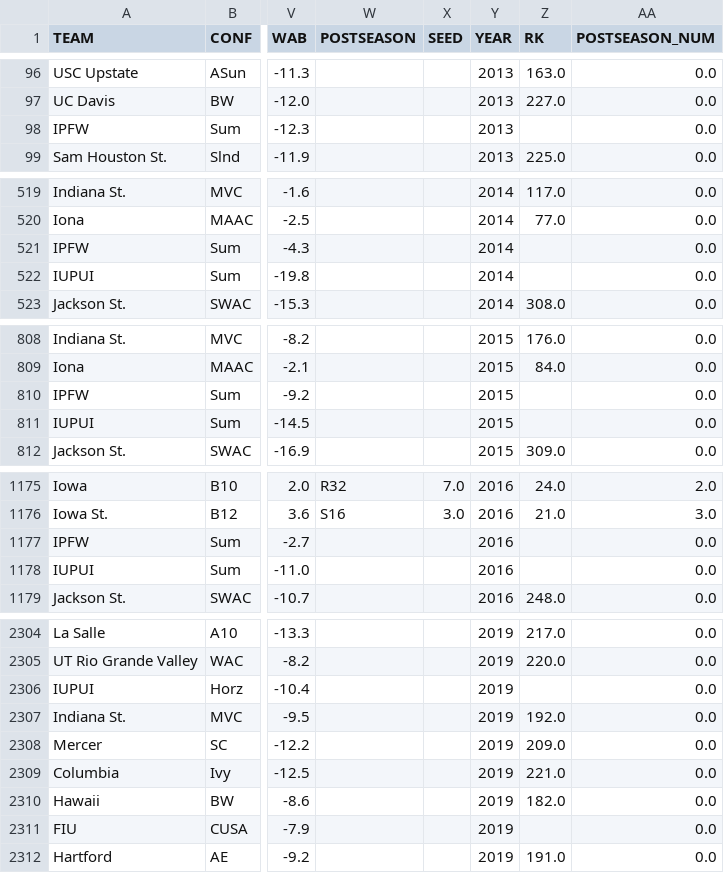
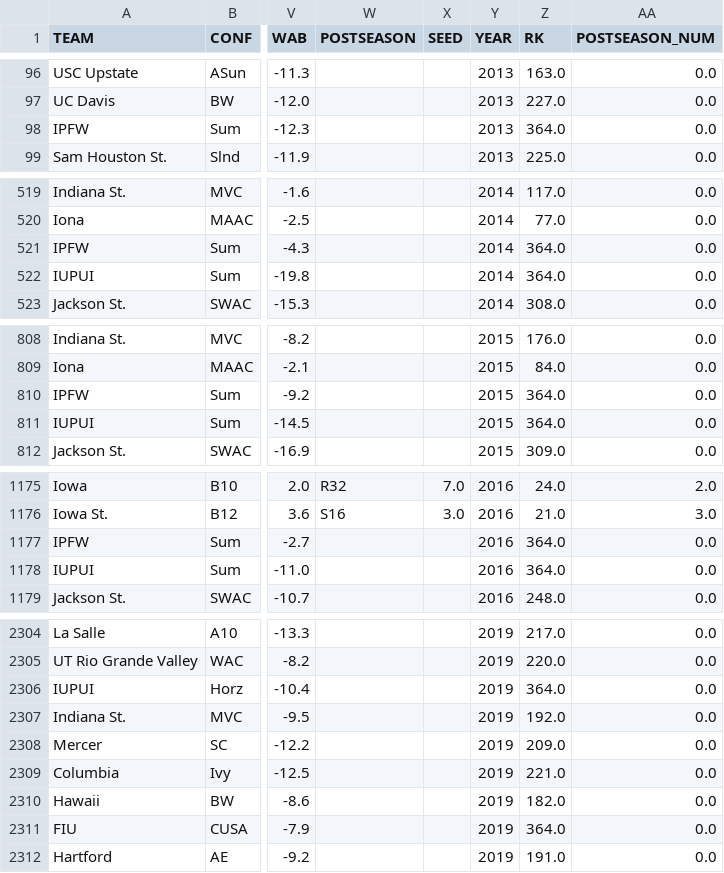
Before and after one commit to StevenMeyer117/March_Madness_Project, a CSV file: cbb2_prepared.csv, drawn as a sheet; only a part is shown, gaps mark what is left out; the diff covers the shown part only; the diff names each change by its address in the sheet, - before the commit and + after, or states it on an @@ line.

Commit message:
Filled in missing RK values, created new csv and .py files.

```diff
--- a/cbb2_prepared.csv
+++ b/cbb2_prepared.csv
-Z98 (RK): (empty)
+Z98 (RK): 364.0
-Z521:Z522 (RK): (empty)
+Z521:Z522 (RK): 364.0
-Z810:Z811 (RK): (empty)
+Z810:Z811 (RK): 364.0
-Z1177:Z1178 (RK): (empty)
+Z1177:Z1178 (RK): 364.0
-Z2306 (RK): (empty)
+Z2306 (RK): 364.0
-Z2311 (RK): (empty)
+Z2311 (RK): 364.0
```
Also changed, not shown: 35 edited cells elsewhere in this file, 7 other files.
